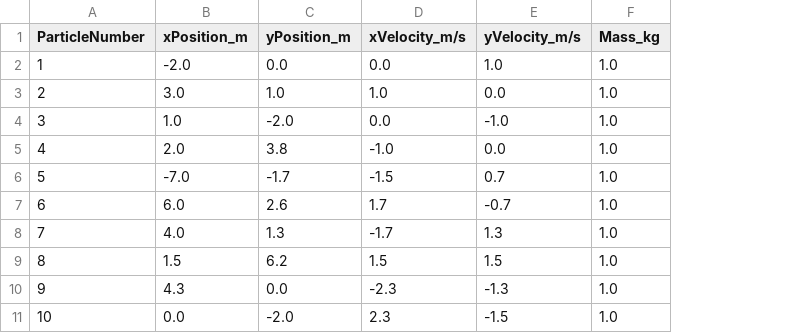
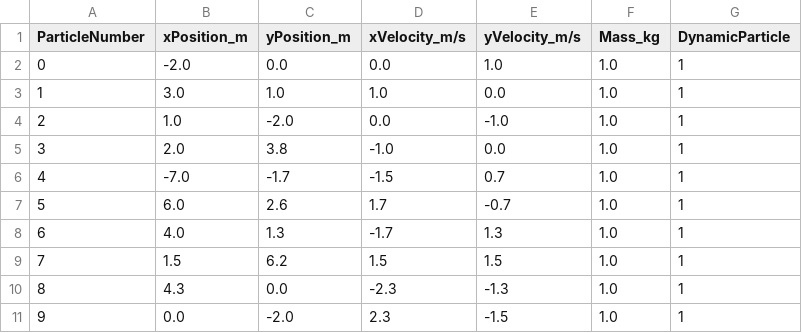
Before and after one commit to ffiza/fisica1, a CSV file: ics/ic_07.csv, drawn as a sheet; the diff names each change by its address in the sheet, - before the commit and + after, or states it on an @@ line.

Commit message:
Refactor repo + support for static particles.

```diff
--- a/ics/ic_07.csv
+++ b/ics/ic_07.csv
+column G (DynamicParticle), rows 2-11: all 1
@@ column A (ParticleNumber) renumbered from row 2 down @@
```
Also changed, not shown: ics/ic_08.csv, 36 other files.
